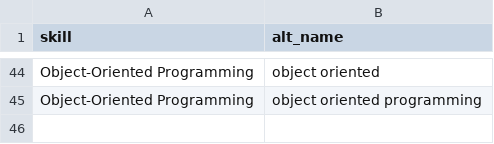
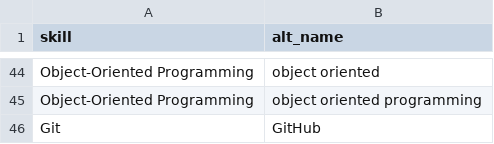
Before and after one commit to msmithp/jse-annotate, a CSV file: backend/utils/initial_data/alt_skill_data.csv, drawn as a sheet; only a part is shown, gaps mark what is left out.

Commit message:
Refine skillextract, update density map color scaling

```diff
--- a/backend/utils/initial_data/alt_skill_data.csv
+++ b/backend/utils/initial_data/alt_skill_data.csv
@@ -45 +45,2 @@ Object-Oriented Programming,object oriented
 Object-Oriented Programming,object oriented programming
+Git,GitHub
```
Also changed, not shown: backend/utils/initial_data/skill_data.csv, 3 other files.
